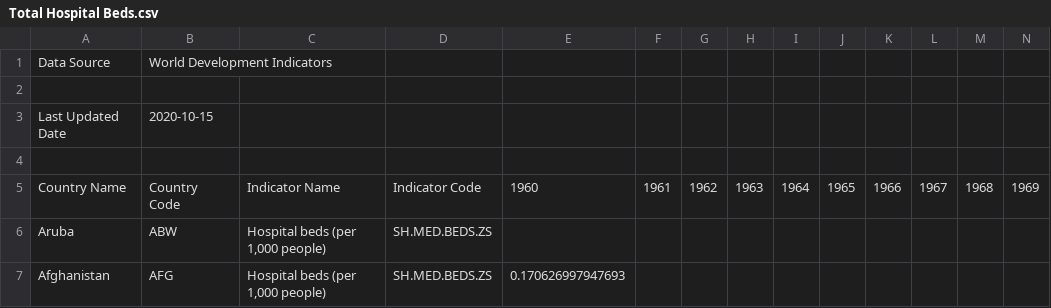
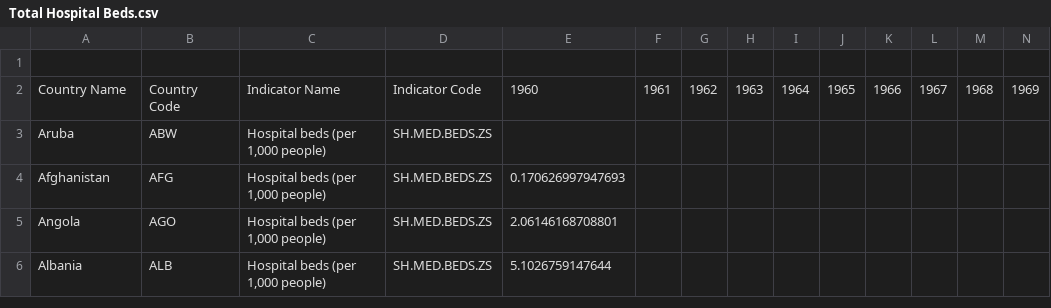
Before and after one commit to MattPhan2000/Hospitalisation-Data, a CSV file: Total Hospital Beds.csv, drawn as a sheet; only a part is shown; the shorter side is filled out with more unchanged rows; rows hold the shown columns only; the diff names each change by its address in the sheet, - before the commit and + after, or states it on an @@ line.

Commit message:
Update Total Hospital Beds.csv

```diff
--- a/Total Hospital Beds.csv
+++ b/Total Hospital Beds.csv
-row 1: Data Source | World Development Indicators
-row 2: (empty)
-row 3: Last Updated Date | 2020-10-15
```
